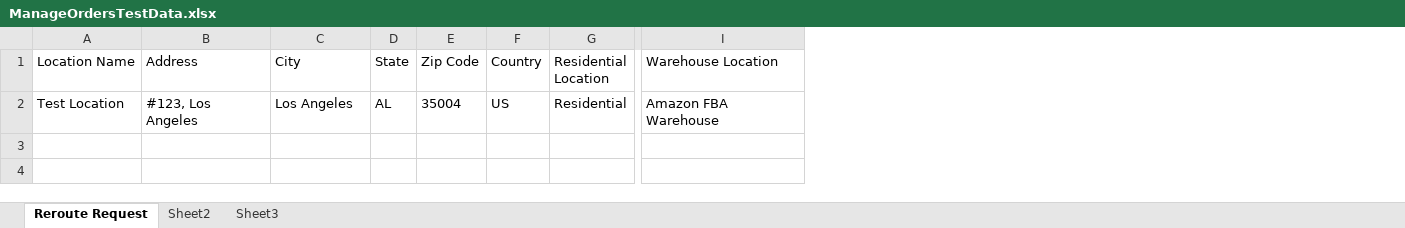
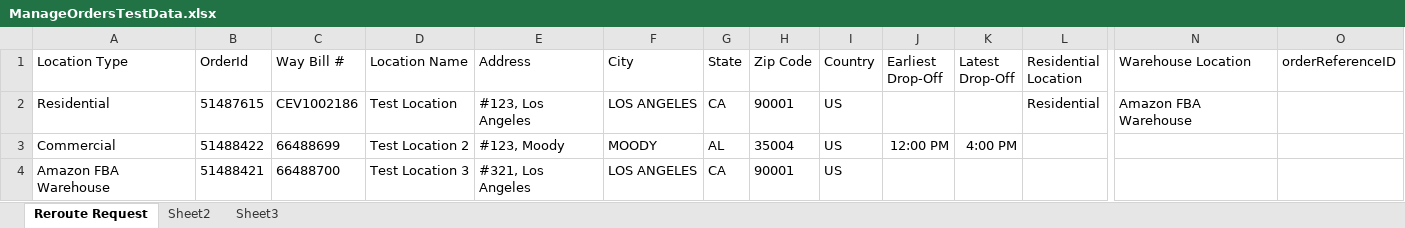
Before and after one commit to pgupta26/qualitesoft, an Excel workbook: binaries/FCfiles/ManageOrdersTestData.xlsx, sheet Reroute Request, drawn as a sheet; only a part is shown, gaps mark what is left out; values as stored, in another font and other column widths than the file's, no borders; addresses are those after the commit; rows hold the shown columns only; the diff names each change by its address in the sheet, - before the commit and + after, or states it on an @@ line.

Commit message:
Worked on reroute request functionality

```diff
--- a/binaries/FCfiles/ManageOrdersTestData.xlsx (sheet Reroute Request)
+++ b/binaries/FCfiles/ManageOrdersTestData.xlsx (sheet Reroute Request)
+column A (Location Type), row 2: Residential
+column B (OrderId), row 2: 51487615
+column C (Way Bill #), row 2: CEV1002186
+column J (Earliest Drop-Off), empty
+column K (Latest Drop-Off), empty
+column O (orderReferenceID), empty
-F2 (City): Los Angeles
+F2 (City): LOS ANGELES
-G2 (State): AL
+G2 (State): CA
-H2 (Zip Code): 35004
+H2 (Zip Code): 90001
+row 3: Commercial | 51488422 | 66488699 | Test Location 2 | #123, Moody | MOODY | AL | 35004 | US | 12:00 PM | 4:00 PM
+row 4: Amazon FBA Warehouse | 51488421 | 66488700 | Test Location 3 | #321, Los Angeles | LOS ANGELES | CA | 90001 | US
```
Also changed, not shown: 13 other files.
